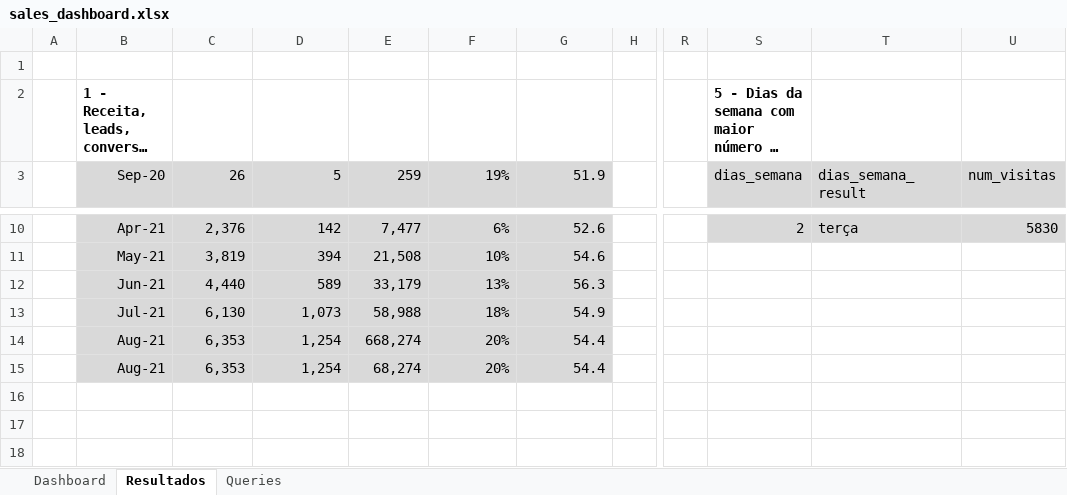
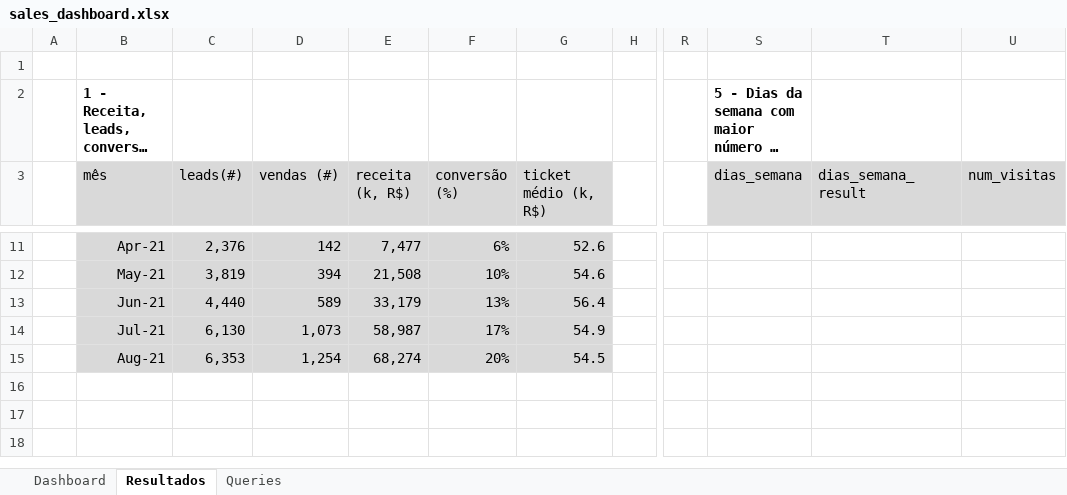
Before and after one commit to VanGaigher/Python_Projects, an Excel workbook: sales_dashboard.xlsx, sheet Resultados, drawn as a sheet; only a part is shown, gaps mark what is left out; long unchanged cells end in …; values as stored, in another font and other column widths than the file's, no borders; removed rows and columns are numbered as before the commit, all else as after; rows hold the shown columns only; the diff covers the shown part only; the diff names each change by its address in the sheet, - before the commit and + after, or states it on an @@ line.

```diff
--- a/sales_dashboard.xlsx (sheet Resultados)
+++ b/sales_dashboard.xlsx (sheet Resultados)
-B3: Sep-20
+B3: mês
-C3: 26
+C3: leads(#)
-D3: 5
+D3: vendas (#)
-E3: 259
+E3: receita (k, R$)
-F3: 19%
+F3: conversão (%)
-G3: 51.9
+G3: ticket médio (k, R$)
-S11 (dias_semana): 2
+S11 (dias_semana): (empty)
-S11:U11 fill: #D9D9D9
+S11:U11 fill: none
-T11 (dias_semana_result): terça
+T11 (dias_semana_result): (empty)
-U11 (num_visitas): 5830
+U11 (num_visitas): (empty)
-G13 (ticket médio (k, R$)): 56.3
+G13 (ticket médio (k, R$)): 56.4
-E14 (receita (k, R$)): 58,988
+E14 (receita (k, R$)): 58,987
-F14 (conversão (%)): 18%
+F14 (conversão (%)): 17%
-row 14:  | Aug-21 | 6,353 | 1,254 | 668,274 | 20% | 54.4
-G15 (ticket médio (k, R$)): 54.4
+G15 (ticket médio (k, R$)): 54.5
```
Also changed, not shown: 1 added row and 31 edited cells elsewhere in this sheet, charts or pictures, 1 other file.
